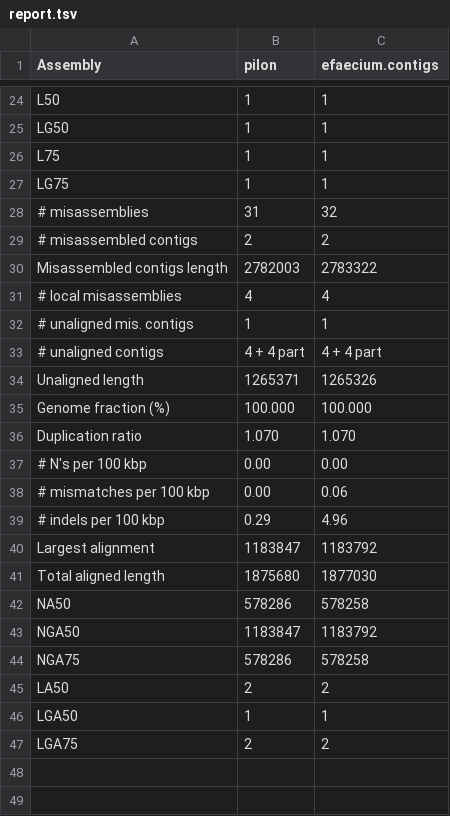
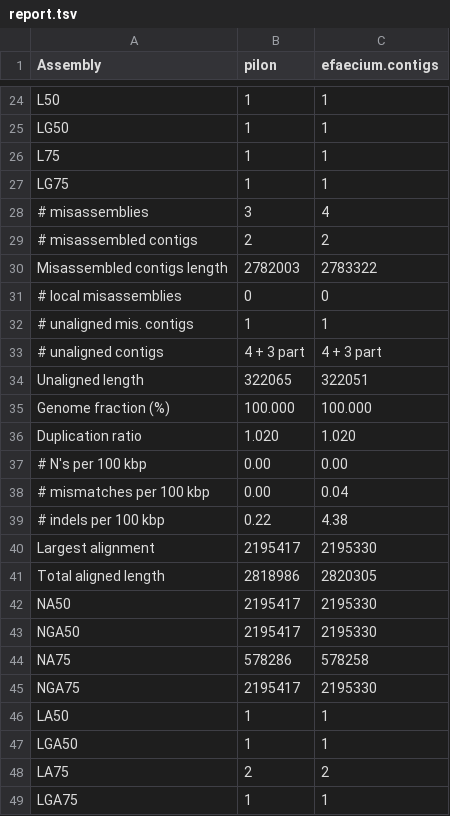
Before and after one commit to ljmesi/Genome_analysis, a TSV file: analyses/03_genome_assembly/PacBio_corrected_Illumina_evaluation/Quast_1/report.tsv, drawn as a sheet; only a part is shown, gaps mark what is left out; the diff covers the shown part only.

```diff
--- a/analyses/03_genome_assembly/PacBio_corrected_Illumina_evaluation/Quast_1/report.tsv
+++ b/analyses/03_genome_assembly/PacBio_corrected_Illumina_evaluation/Quast_1/report.tsv
@@ -27,21 +27,23 @@ L75	1	1
 LG75	1	1
-# misassemblies	31	32
+# misassemblies	3	4
 # misassembled contigs	2	2
 Misassembled contigs length	2782003	2783322
-# local misassemblies	4	4
+# local misassemblies	0	0
 # unaligned mis. contigs	1	1
-# unaligned contigs	4 + 4 part	4 + 4 part
-Unaligned length	1265371	1265326
+# unaligned contigs	4 + 3 part	4 + 3 part
+Unaligned length	322065	322051
 Genome fraction (%)	100.000	100.000
-Duplication ratio	1.070	1.070
+Duplication ratio	1.020	1.020
 # N's per 100 kbp	0.00	0.00
-# mismatches per 100 kbp	0.00	0.06
-# indels per 100 kbp	0.29	4.96
-Largest alignment	1183847	1183792
-Total aligned length	1875680	1877030
-NA50	578286	578258
-NGA50	1183847	1183792
-NGA75	578286	578258
-LA50	2	2
+# mismatches per 100 kbp	0.00	0.04
+# indels per 100 kbp	0.22	4.38
+Largest alignment	2195417	2195330
+Total aligned length	2818986	2820305
+NA50	2195417	2195330
+NGA50	2195417	2195330
+NA75	578286	578258
+NGA75	2195417	2195330
+LA50	1	1
 LGA50	1	1
-LGA75	2	2
+LA75	2	2
+LGA75	1	1
```
Also changed, not shown: 4 edited cells elsewhere in this file, analyses/03_genome_assembly/PacBio_corrected_Illumina_evaluation/Quast_1/contigs_reports/all_alignments_pilon.tsv, analyses/03_genome_assembly/PacBio_corrected_Illumina_evaluation/Quast_1/contigs_reports/misassemblies_report.tsv, 56 other files.
